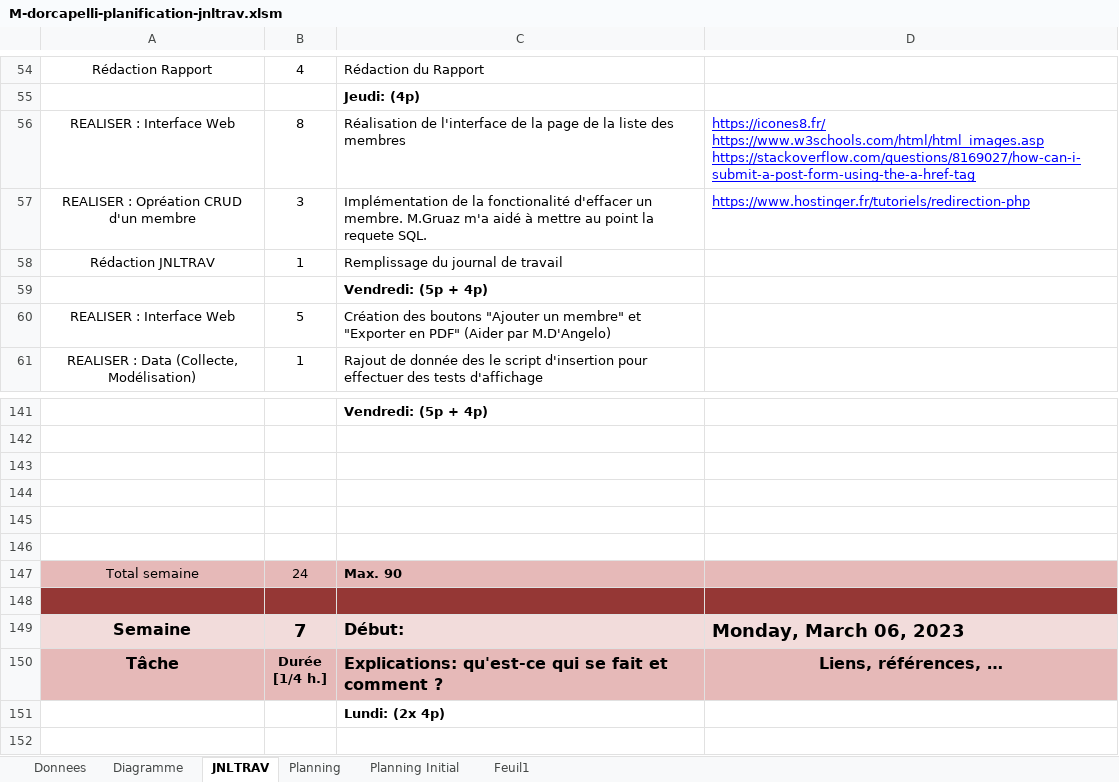
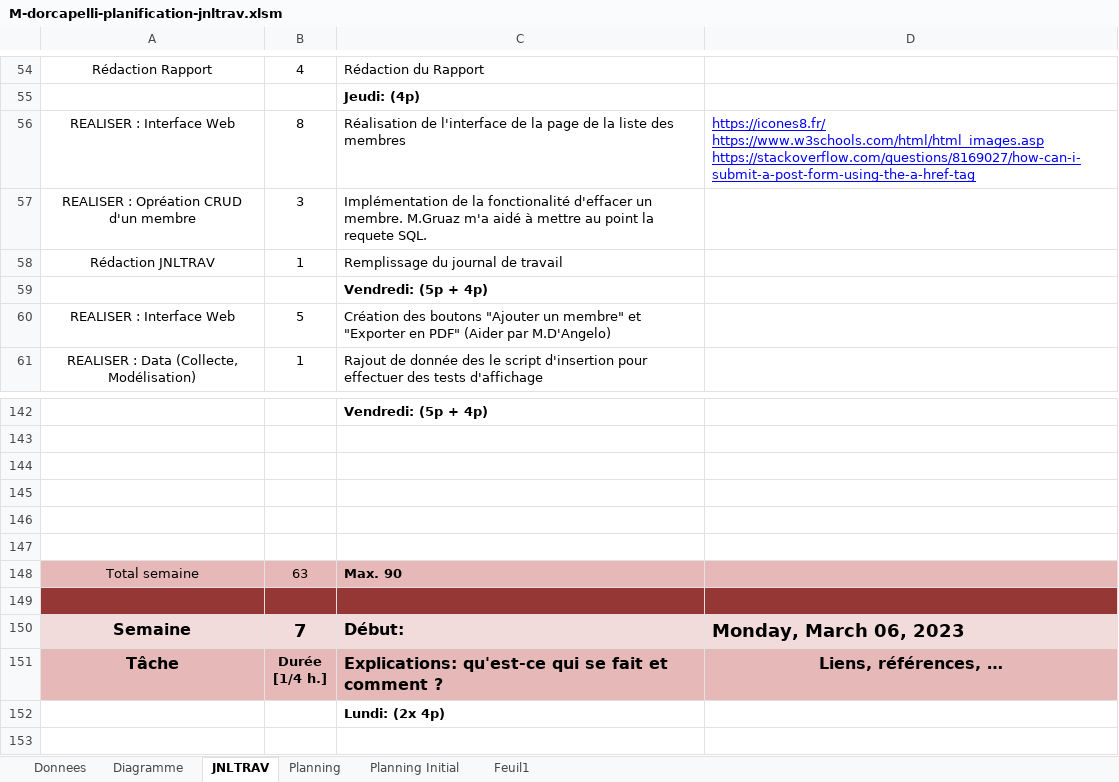
Before and after one commit to doriancapelli/Projet_Approfondissement, an Excel workbook: 3-Documentation/M-dorcapelli-planification-jnltrav.xlsm, sheet JNLTRAV, drawn as a sheet; only a part is shown, gaps mark what is left out; values as stored, in another font and other column widths than the file's, no borders; charts and pictures not drawn; 1 other sheet too large or unreadable and not compared; addresses are those after the commit; the diff covers the shown part only; the diff names each change by its address in the sheet, - before the commit and + after, or states it on an @@ line.

```diff
--- a/3-Documentation/M-dorcapelli-planification-jnltrav.xlsm (sheet JNLTRAV)
+++ b/3-Documentation/M-dorcapelli-planification-jnltrav.xlsm (sheet JNLTRAV)
-D57: https://www.hostinger.fr/tutoriels/redirection-php
+D57: (empty)
-B148: 24
+B148: 63
```
Also changed, not shown: 1 added row, 14 removed rows, 18 edited cells and cell formats elsewhere in this sheet, sheet Feuil1, formulas that keep their value, charts or pictures, 50 other files.
